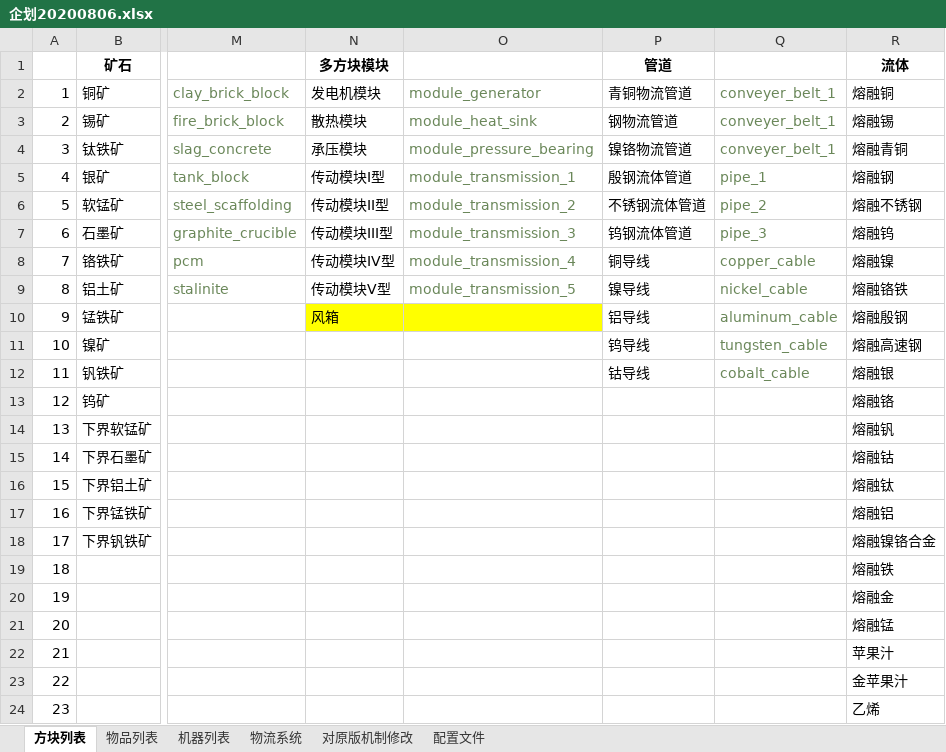
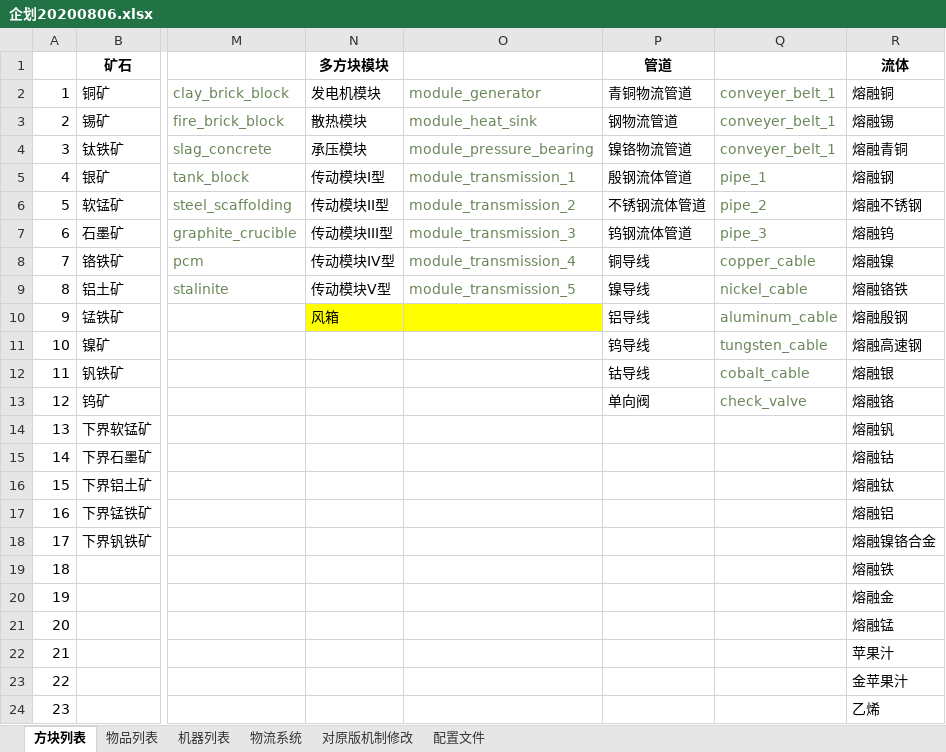
Before and after one commit to M-F-R-F/micro_machinery, an Excel workbook: 参考/资料/企划20200806.xlsx, sheet 方块列表, drawn as a sheet; only a part is shown, gaps mark what is left out; values as stored, in another font and other column widths than the file's, no borders; the diff names each change by its address in the sheet, - before the commit and + after, or states it on an @@ line.

```diff
--- a/参考/资料/企划20200806.xlsx (sheet 方块列表)
+++ b/参考/资料/企划20200806.xlsx (sheet 方块列表)
-P13 (管道): (empty)
+P13 (管道): 单向阀
-Q13: (empty)
+Q13: check_valve
```
Also changed, not shown: sheet 物品列表, sheet 物流系统, charts or pictures.
